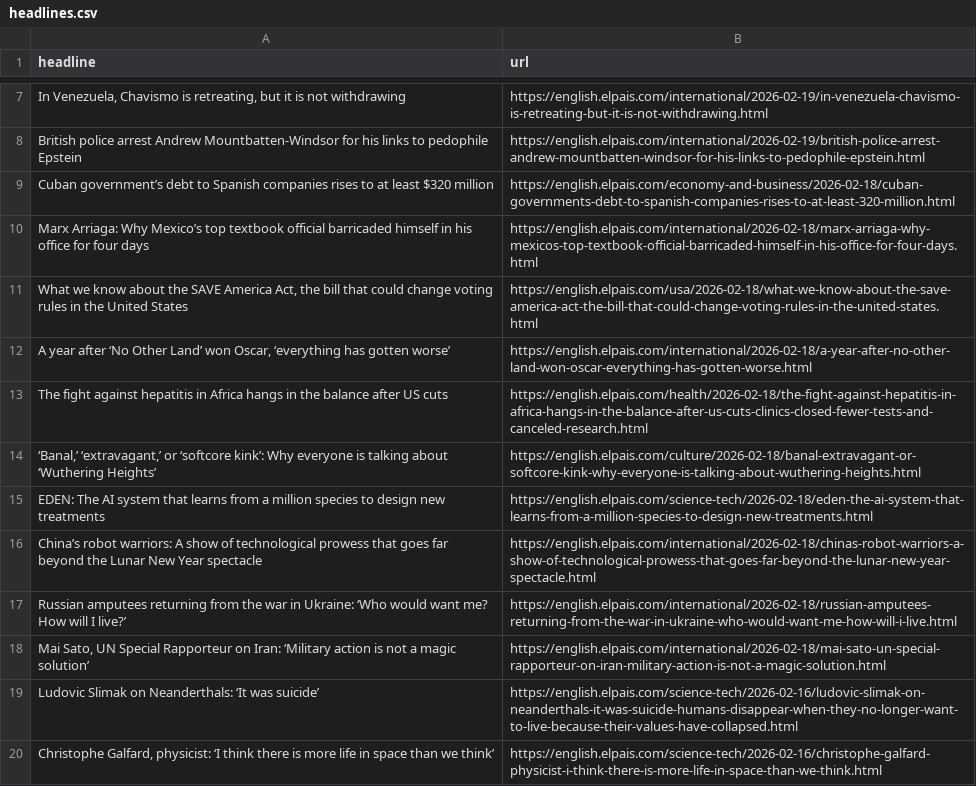
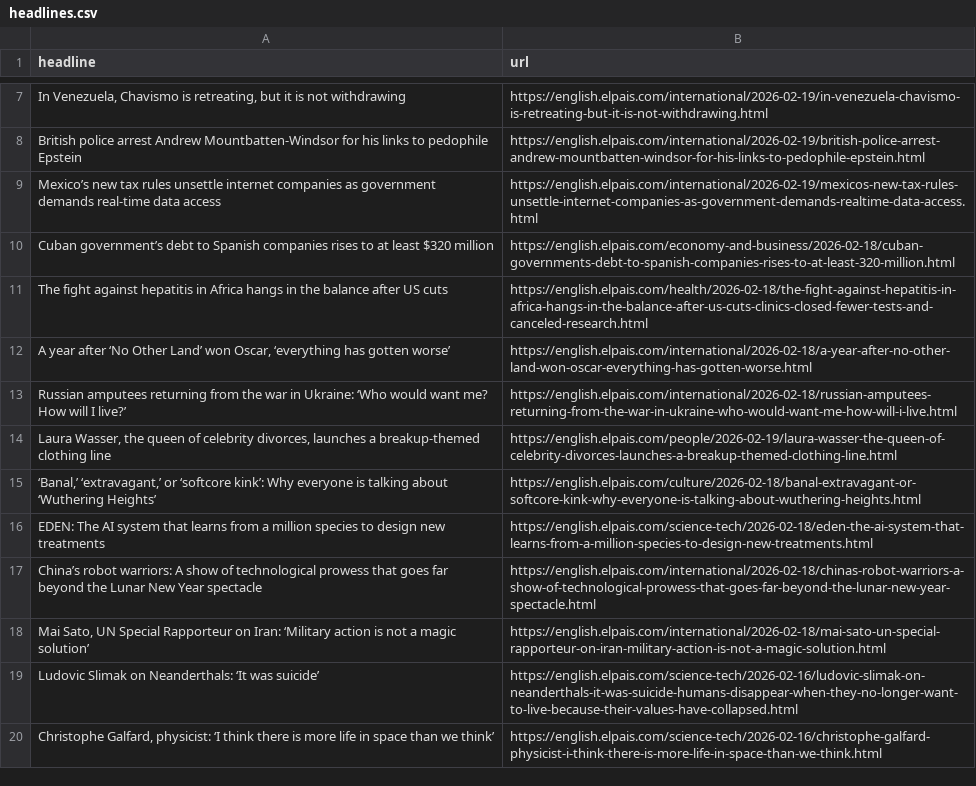
Before and after one commit to dimitriselaf/el-pais-autoscraper, a CSV file: headlines.csv, drawn as a sheet; only a part is shown, gaps mark what is left out; removed rows and columns are numbered as before the commit, all else as after; the diff names each change by its address in the sheet, - before the commit and + after, or states it on an @@ line.

```diff
--- a/headlines.csv
+++ b/headlines.csv
+row 9: Mexico’s new tax rules unsettle internet companies as government demands real‑time data access | https://english.elpais.com/international/2026-02-19/mexicos-new-tax-rules-unsettle-internet-companies-as-government-demands-realtime-data-access.html
-row 10: Marx Arriaga: Why Mexico’s top textbook official barricaded himself in his office for four days | https://english.elpais.com/international/2026-02-18/marx-arriaga-why-mexicos-top-textbook-official-barricaded-himself-in-his-office-for-four-days.html
-row 11: What we know about the SAVE America Act, the bill that could change voting rules in the United States | https://english.elpais.com/usa/2026-02-18/what-we-know-about-the-save-america-act-the-bill-that-could-change-voting-rules-in-the-united-states.html
@@ row 13 moved to row 11: The fight against hepatitis in Africa ha… @@
@@ row 17 moved to row 13: Russian amputees returning from the war … @@
+row 14: Laura Wasser, the queen of celebrity divorces, launches a breakup-themed clothing line | https://english.elpais.com/people/2026-02-19/laura-wasser-the-queen-of-celebrity-divorces-launches-a-breakup-themed-clothing-line.html
```
